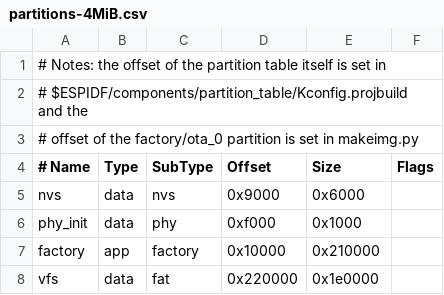
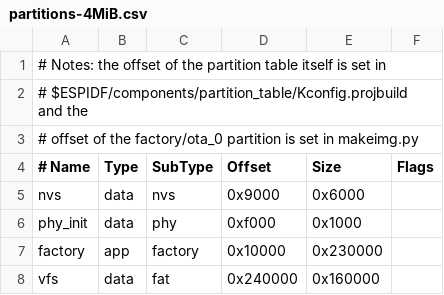
Before and after one commit to hstarmans/esp32_hexastorm, a CSV file: partitions-4MiB.csv, drawn as a sheet.

```diff
--- a/partitions-4MiB.csv
+++ b/partitions-4MiB.csv
@@ -6,3 +6,3 @@ nvs,      data, nvs,     0x9000,  0x6000,
 phy_init, data, phy,     0xf000,  0x1000,
-factory,  app,  factory, 0x10000, 0x210000,
-vfs,      data, fat,     0x220000, 0x1e0000,
+factory,  app,  factory, 0x10000, 0x230000,
+vfs,      data, fat,     0x240000, 0x160000,
```
Also changed, not shown: 13 other files.
